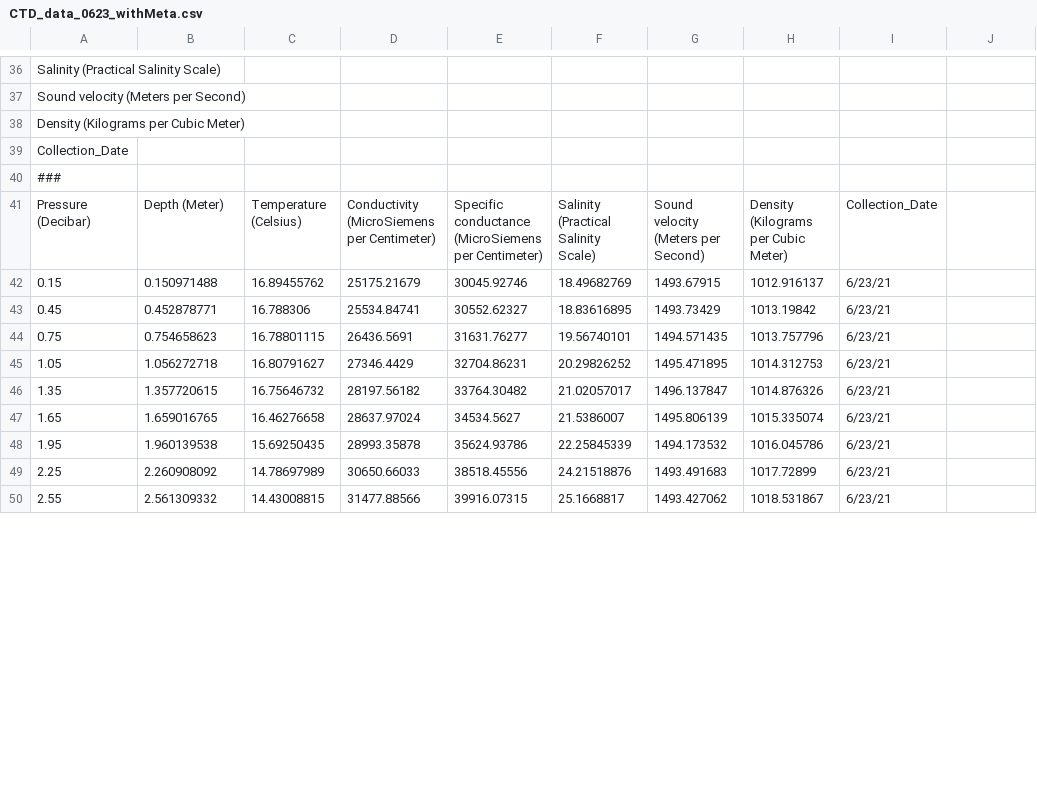
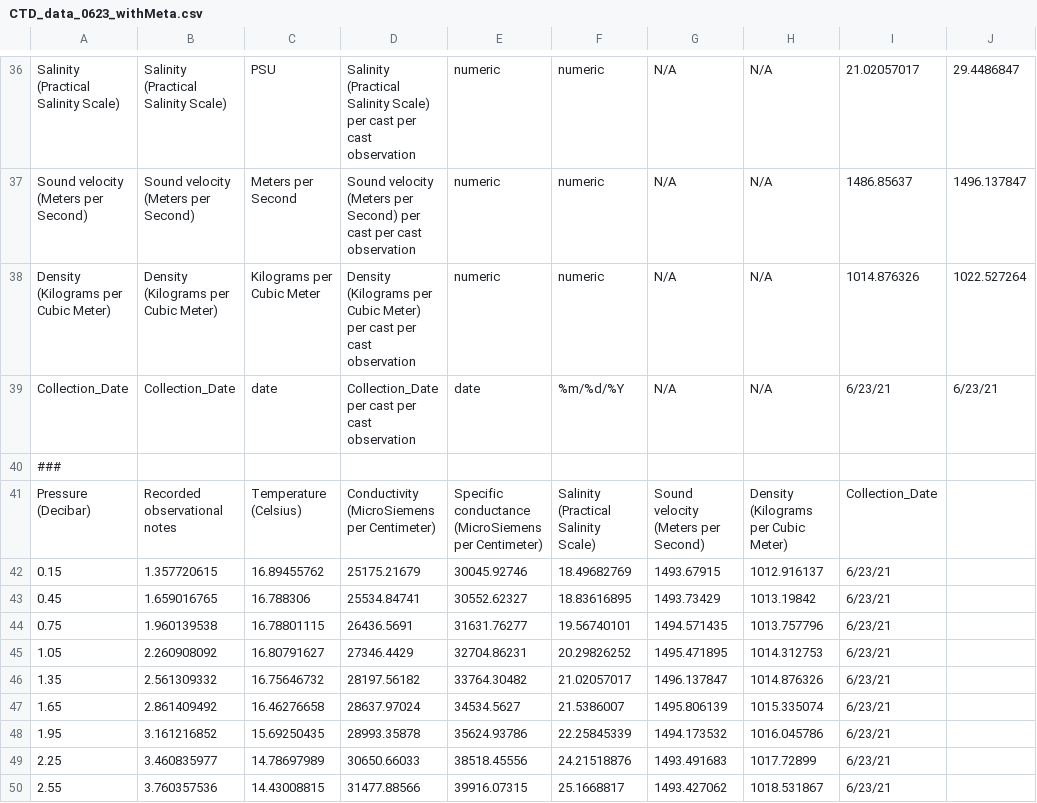
Before and after one commit to NWFSC-OA-lab/Krill-pilot-2021, a CSV file: data/CTD_data_0623_withMeta.csv, drawn as a sheet; only a part is shown, gaps mark what is left out; the diff covers the shown part only.

```diff
--- a/data/CTD_data_0623_withMeta.csv
+++ b/data/CTD_data_0623_withMeta.csv
@@ -36,4 +36,4 @@
-"Salinity (Practical Salinity Scale)","","","","","","","","",""
-"Sound velocity (Meters per Second)","","","","","","","","",""
-"Density (Kilograms per Cubic Meter)","","","","","","","","",""
-"Collection_Date","","","","","","","","",""
+Salinity (Practical Salinity Scale),Salinity (Practical Salinity Scale),PSU,Salinity (Practical Salinity Scale) per cast per cast observation,numeric,numeric,N/A,N/A,21.02057017,29.4486847
+Sound velocity (Meters per Second),Sound velocity (Meters per Second),Meters per Second,Sound velocity (Meters per Second) per cast per cast observation,numeric,numeric,N/A,N/A,1486.85637,1496.137847
+Density (Kilograms per Cubic Meter),Density (Kilograms per Cubic Meter),Kilograms per Cubic Meter,Density (Kilograms per Cubic Meter) per cast per cast observation,numeric,numeric,N/A,N/A,1014.876326,1022.527264
+Collection_Date,Collection_Date,date,Collection_Date per cast per cast observation,date,%m/%d/%Y,N/A,N/A,6/23/21,6/23/21
@@ -41,10 +41,10 @@
-"Pressure (Decibar)","Depth (Meter)","Temperature (Celsius)","Conductivity (MicroSiemens per Centimeter)","Specific conductance (MicroSiemens per Centimeter)","Salinity (Practical Salinity Scale)","Sound velocity (Meters per Second)","Density (Kilograms per Cubic Meter)","Collection_Date"
-0.15,0.150971488,16.89455762,25175.21679,30045.92746,18.49682769,1493.67915,1012.916137,"6/23/21"
-0.45,0.452878771,16.788306,25534.84741,30552.62327,18.83616895,1493.73429,1013.19842,"6/23/21"
-0.75,0.754658623,16.78801115,26436.5691,31631.76277,19.56740101,1494.571435,1013.757796,"6/23/21"
-1.05,1.056272718,16.80791627,27346.4429,32704.86231,20.29826252,1495.471895,1014.312753,"6/23/21"
-1.35,1.357720615,16.75646732,28197.56182,33764.30482,21.02057017,1496.137847,1014.876326,"6/23/21"
-1.65,1.659016765,16.46276658,28637.97024,34534.5627,21.5386007,1495.806139,1015.335074,"6/23/21"
-1.95,1.960139538,15.69250435,28993.35878,35624.93786,22.25845339,1494.173532,1016.045786,"6/23/21"
-2.25,2.260908092,14.78697989,30650.66033,38518.45556,24.21518876,1493.491683,1017.72899,"6/23/21"
-2.55,2.561309332,14.43008815,31477.88566,39916.07315,25.1668817,1493.427062,1018.531867,"6/23/21"
+Pressure (Decibar),Recorded observational notes,Temperature (Celsius),Conductivity (MicroSiemens per Centimeter),Specific conductance (MicroSiemens per Centimeter),Salinity (Practical Salinity Scale),Sound velocity (Meters per Second),Density (Kilograms per Cubic Meter),Collection_Date,
+0.15,1.357720615,16.89455762,25175.21679,30045.92746,18.49682769,1493.67915,1012.916137,6/23/21,
+0.45,1.659016765,16.788306,25534.84741,30552.62327,18.83616895,1493.73429,1013.19842,6/23/21,
+0.75,1.960139538,16.78801115,26436.5691,31631.76277,19.56740101,1494.571435,1013.757796,6/23/21,
+1.05,2.260908092,16.80791627,27346.4429,32704.86231,20.29826252,1495.471895,1014.312753,6/23/21,
+1.35,2.561309332,16.75646732,28197.56182,33764.30482,21.02057017,1496.137847,1014.876326,6/23/21,
+1.65,2.861409492,16.46276658,28637.97024,34534.5627,21.5386007,1495.806139,1015.335074,6/23/21,
+1.95,3.161216852,15.69250435,28993.35878,35624.93786,22.25845339,1494.173532,1016.045786,6/23/21,
+2.25,3.460835977,14.78697989,30650.66033,38518.45556,24.21518876,1493.491683,1017.72899,6/23/21,
+2.55,3.760357536,14.43008815,31477.88566,39916.07315,25.1668817,1493.427062,1018.531867,6/23/21,
```
Also changed, not shown: 110 edited cells elsewhere in this file, data/SPECsimpleJarTestResults_withMeta.csv, 2 other files.
